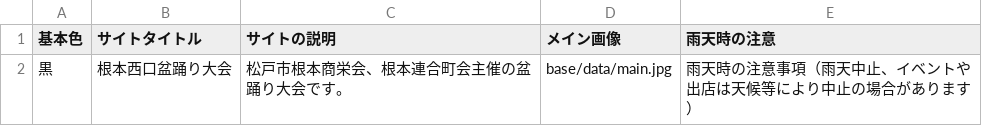
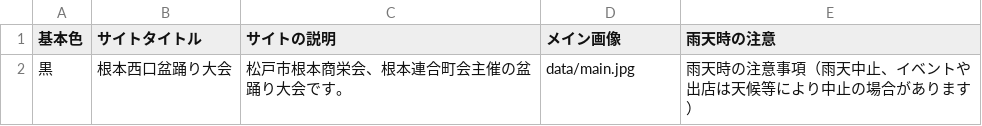
Before and after one commit to HiroAsa/omatsuri_otamesi, a CSV file: docs/base/data/info.csv, drawn as a sheet.

Commit message:
heder jpg addr change

```diff
--- a/docs/base/data/info.csv
+++ b/docs/base/data/info.csv
@@ -1,2 +1,2 @@
 基本色,サイトタイトル,サイトの説明,メイン画像,雨天時の注意
-黒,根本西口盆踊り大会,松戸市根本商栄会、根本連合町会主催の盆踊り大会です。,base/data/main.jpg,雨天時の注意事項（雨天中止、イベントや出店は天候等により中止の場合があります）
+黒,根本西口盆踊り大会,松戸市根本商栄会、根本連合町会主催の盆踊り大会です。,data/main.jpg,雨天時の注意事項（雨天中止、イベントや出店は天候等により中止の場合があります）
```
